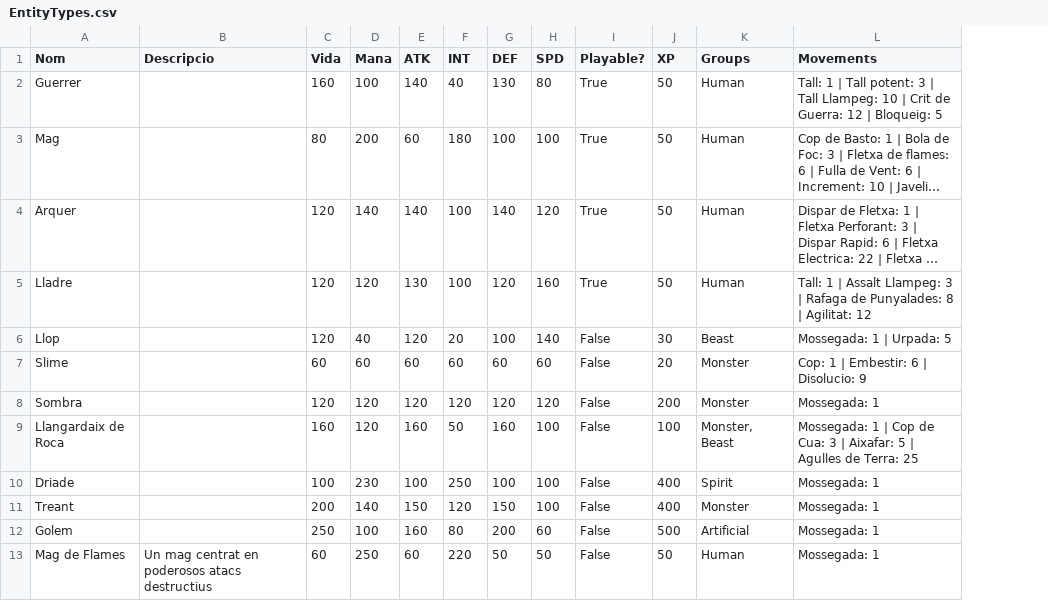
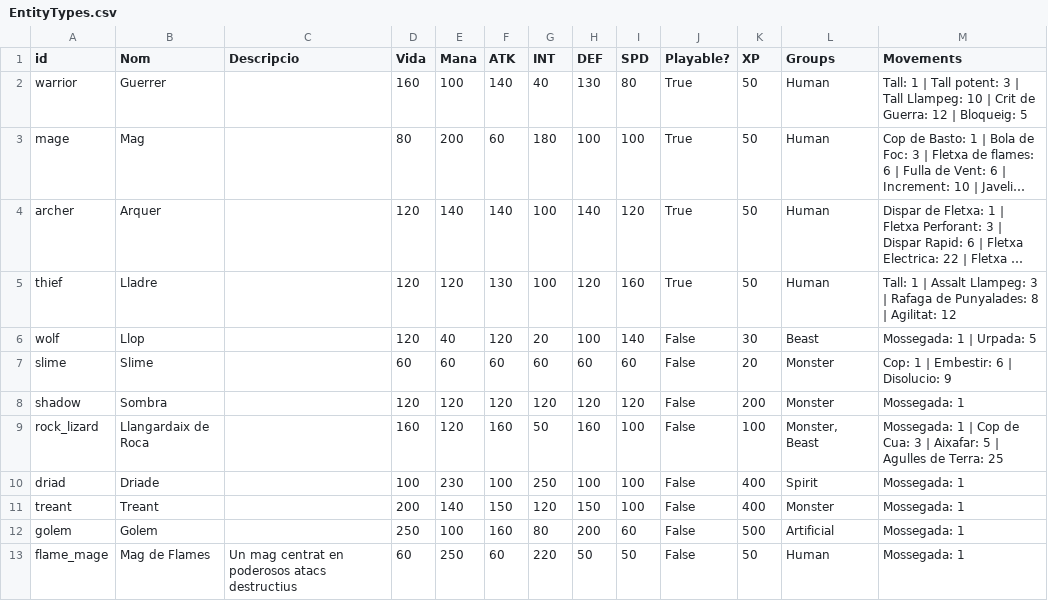
Before and after one commit to Nat1221211/AventuraInteractiva, a CSV file: AventuraInteractiva/Data/EntityTypes.csv, drawn as a sheet; only a part is shown; long unchanged cells end in …; the diff names each change by its address in the sheet, - before the commit and + after, or states it on an @@ line.

```diff
--- a/AventuraInteractiva/Data/EntityTypes.csv
+++ b/AventuraInteractiva/Data/EntityTypes.csv
+column A (id), rows 2-13: warrior | mage | archer | thief | wolf | slime | shadow | rock_lizard | driad | treant | golem | flame_mage
```
Also changed, not shown: 4 other files.
